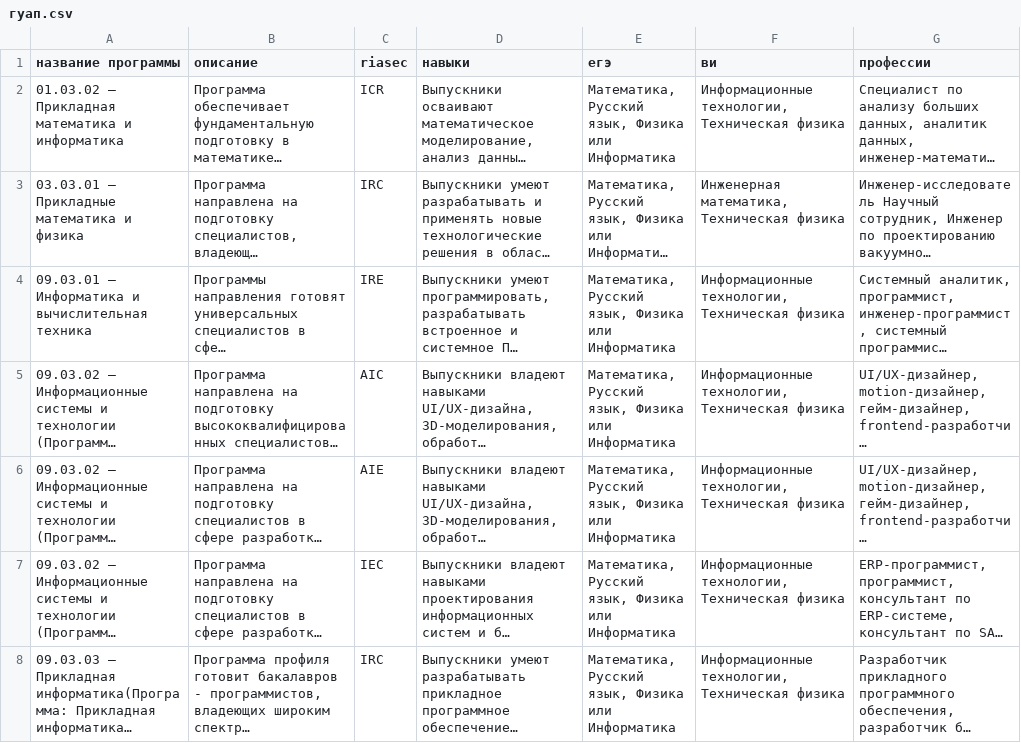
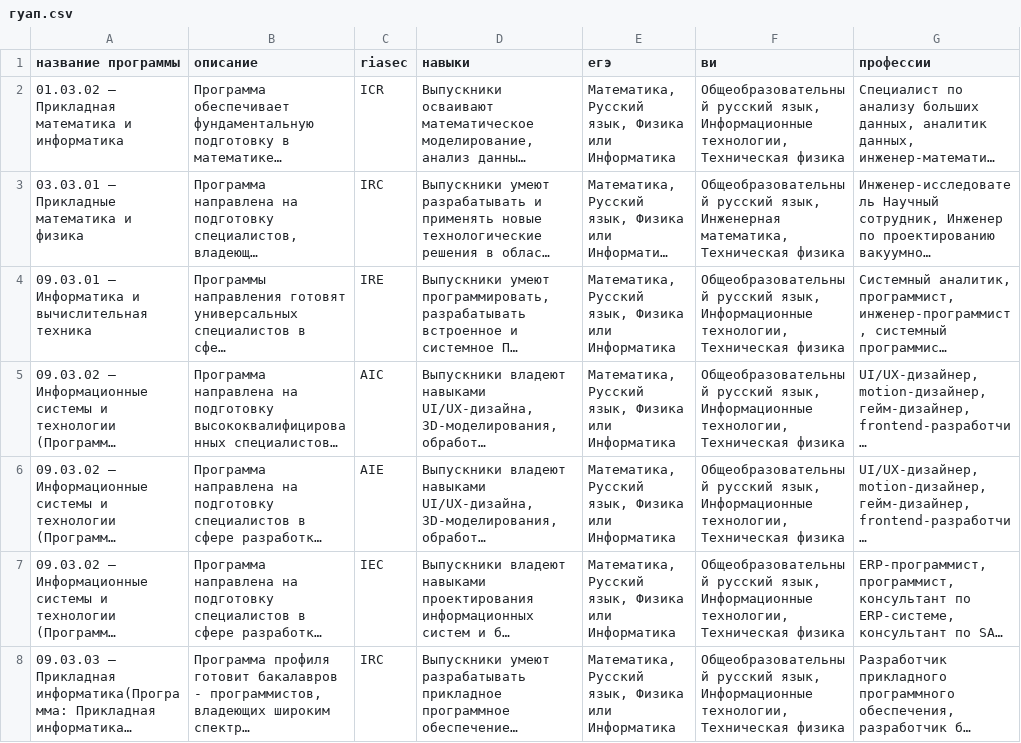
Before and after one commit to brshkins/SUAI, a CSV file: faculties/main/data/гуап.csv, drawn as a sheet; only a part is shown; long unchanged cells end in …; the diff covers the shown part only; the diff names each change by its address in the sheet, - before the commit and + after, or states it on an @@ line.

Commit message:
добавлен русский к ви

```diff
--- a/faculties/main/data/гуап.csv
+++ b/faculties/main/data/гуап.csv
-F2 (ви): Информационные технологии,…
+F2 (ви): Общеобразовательный русский язык, Информационные технологии,…
-F3 (ви): Инженерная математика,…
+F3 (ви): Общеобразовательный русский язык, Инженерная математика,…
-F4:F8 (ви): Информационные технологии,…
+F4:F8 (ви): Общеобразовательный русский язык, Информационные технологии,…
```
Also changed, not shown: 53 edited cells elsewhere in this file.
